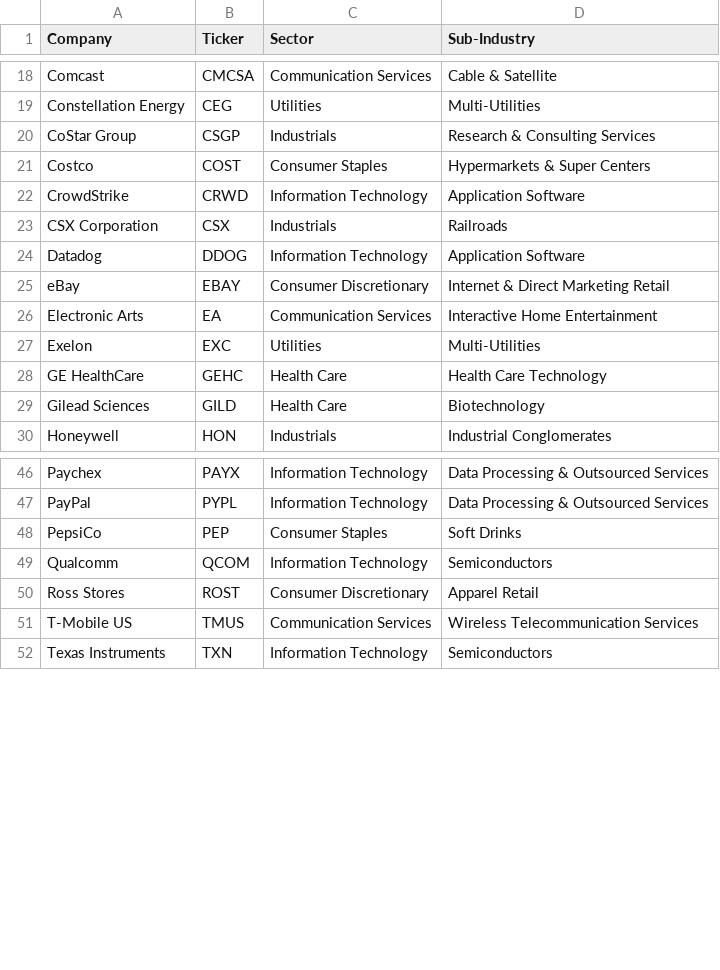
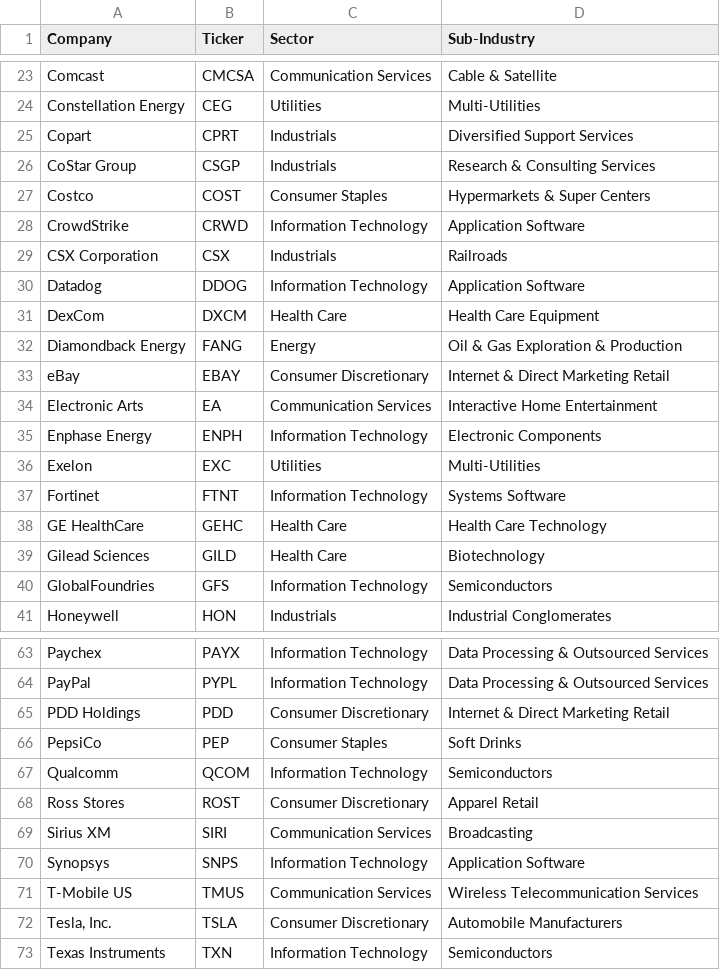
Before and after one commit to gssbusinessgithub/BuySellByStock, a CSV file: Output/dfNasdaqSell.csv, drawn as a sheet; only a part is shown, gaps mark what is left out; the diff covers the shown part only; the diff names each change by its address in the sheet, - before the commit and + after, or states it on an @@ line.

```diff
--- a/Output/dfNasdaqSell.csv
+++ b/Output/dfNasdaqSell.csv
+row 25: Copart | CPRT | Industrials | Diversified Support Services
+row 31: DexCom | DXCM | Health Care | Health Care Equipment
+row 32: Diamondback Energy | FANG | Energy | Oil & Gas Exploration & Production
+row 35: Enphase Energy | ENPH | Information Technology | Electronic Components
+row 37: Fortinet | FTNT | Information Technology | Systems Software
+row 40: GlobalFoundries | GFS | Information Technology | Semiconductors
+row 65: PDD Holdings | PDD | Consumer Discretionary | Internet & Direct Marketing Retail
+row 69: Sirius XM | SIRI | Communication Services | Broadcasting
+row 70: Synopsys | SNPS | Information Technology | Application Software
+row 72: Tesla, Inc. | TSLA | Consumer Discretionary | Automobile Manufacturers
```
Also changed, not shown: 12 added rows elsewhere in this file, Output/dfDowJonesBuy.csv, Output/dfDowJonesSell.csv, 6 other files.
